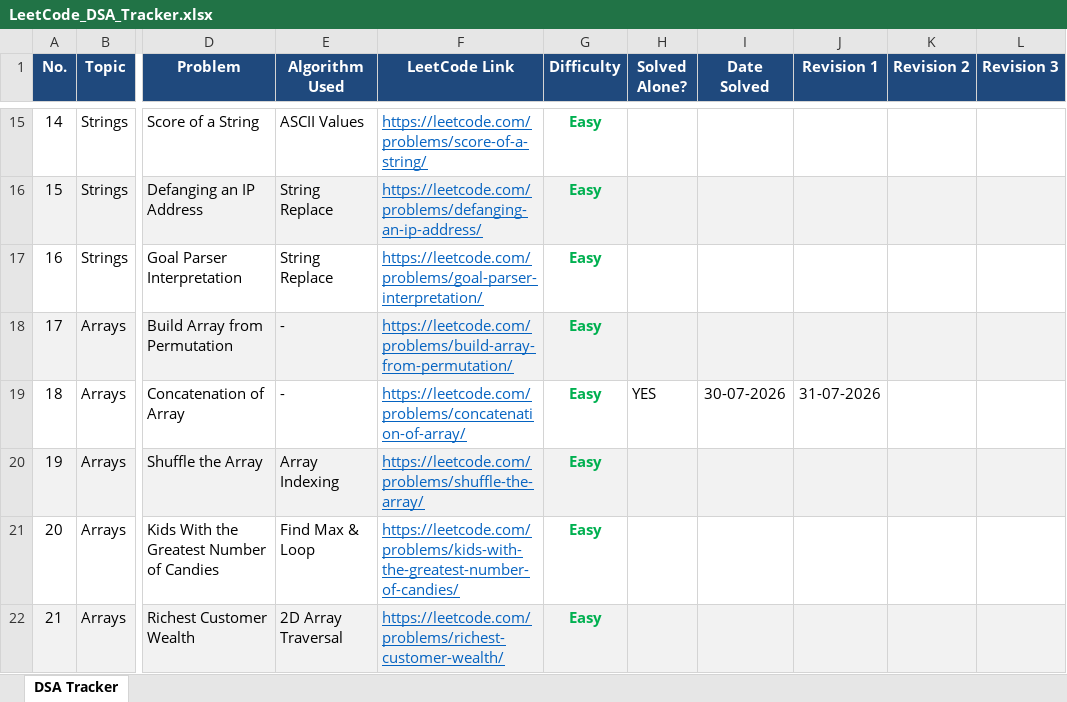
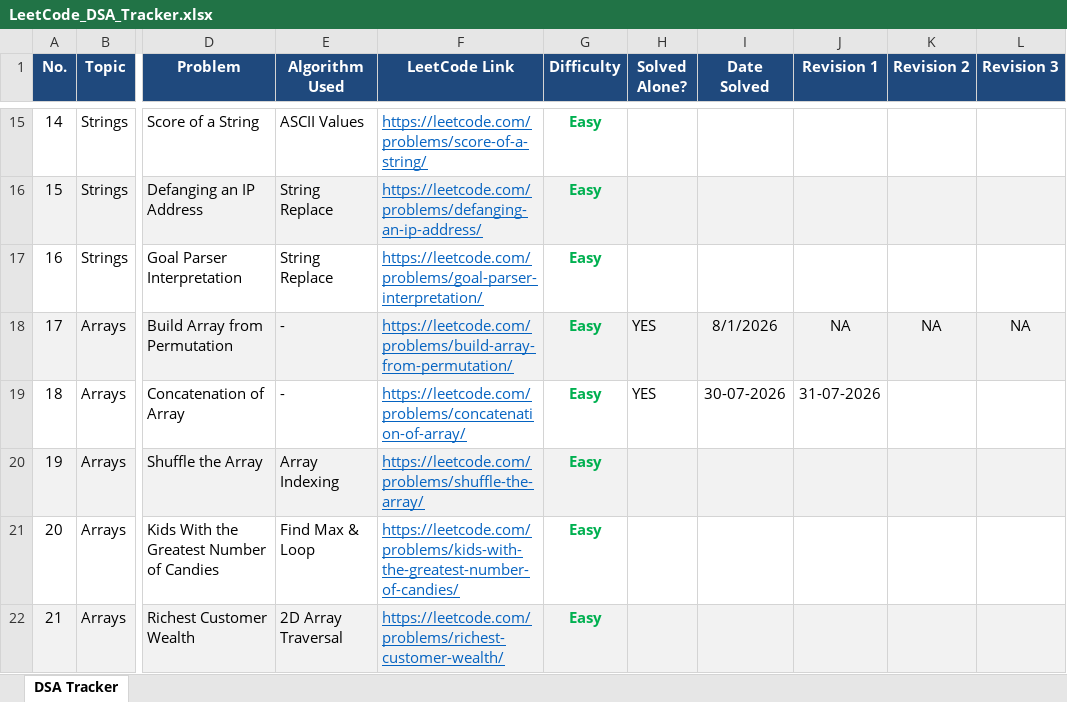
Before and after one commit to VaibhavTiwari006/DSA-Java, an Excel workbook: LeetCode_DSA_Tracker.xlsx, sheet DSA Tracker, drawn as a sheet; only a part is shown, gaps mark what is left out; values as stored, in another font and other column widths than the file's, no borders; the diff names each change by its address in the sheet, - before the commit and + after, or states it on an @@ line.

```diff
--- a/LeetCode_DSA_Tracker.xlsx (sheet DSA Tracker)
+++ b/LeetCode_DSA_Tracker.xlsx (sheet DSA Tracker)
-H18 (Solved Alone?): (empty)
+H18 (Solved Alone?): YES
-I18 (Date Solved): (empty)
+I18 (Date Solved): 8/1/2026
-J18 (Revision 1): (empty)
+J18 (Revision 1): NA
-K18 (Revision 2): (empty)
+K18 (Revision 2): NA
-L18 (Revision 3): (empty)
+L18 (Revision 3): NA
```
Also changed, not shown: 1 other file.
